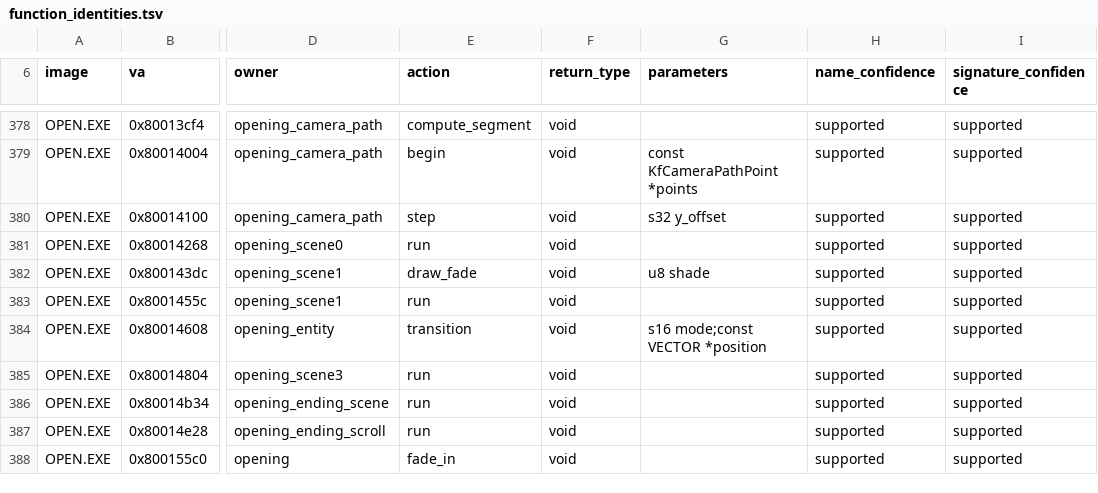
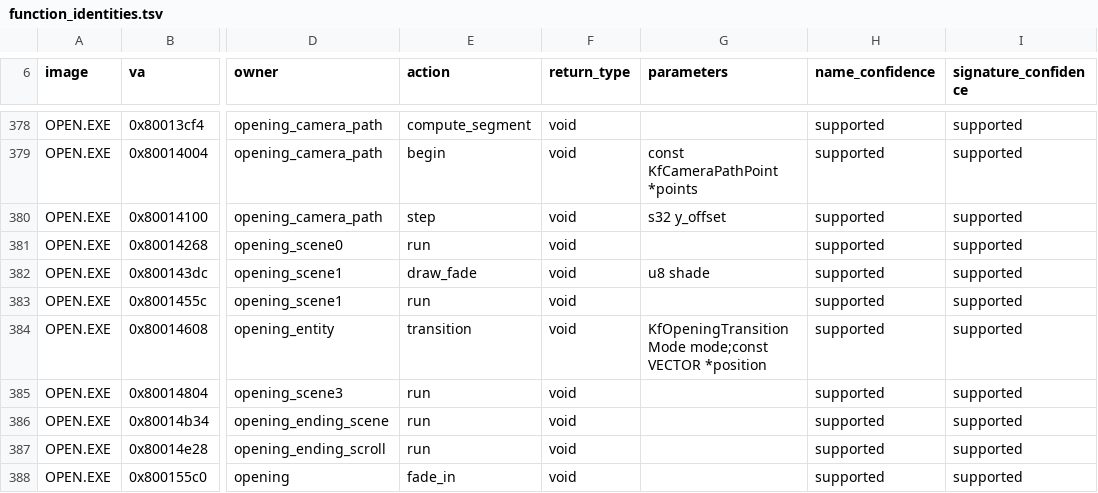
Before and after one commit to sushi-shi/kings-field-decomp, a TSV file: config/retail/function_identities.tsv, drawn as a sheet; only a part is shown, gaps mark what is left out; the diff names each change by its address in the sheet, - before the commit and + after, or states it on an @@ line.

```diff
--- a/config/retail/function_identities.tsv
+++ b/config/retail/function_identities.tsv
-G384 (parameters): s16 mode;const VECTOR *position
+G384 (parameters): KfOpeningTransitionMode mode;const VECTOR *position
```
Also changed, not shown: config/evidence/open_semantic_opening_entity_transition.tsv, 7 other files.
